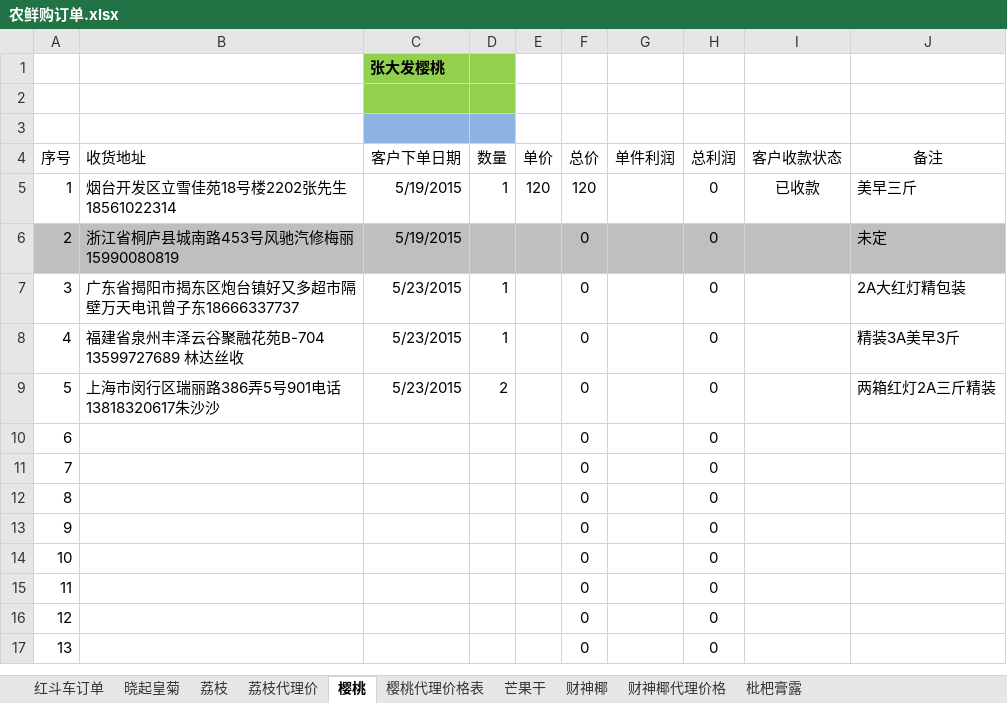
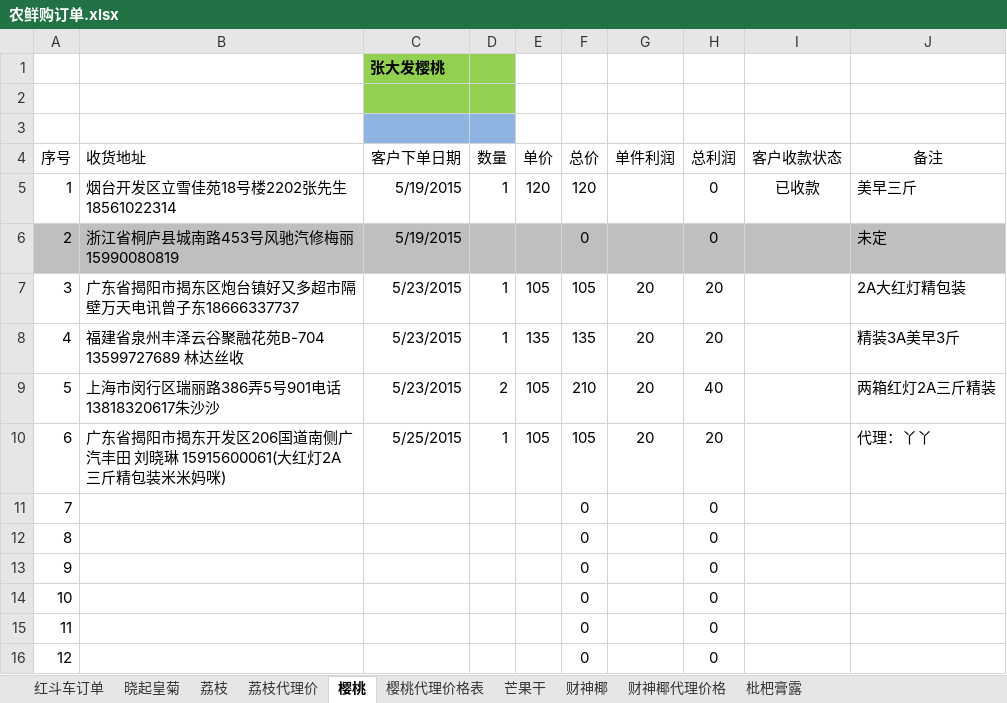
Before and after one commit to ettor/miyou, an Excel workbook: Documents/农鲜购订单.xlsx, sheet 樱桃, drawn as a sheet; only a part is shown; the shorter side is filled out with more unchanged rows; values as stored, in another font and other column widths than the file's, no borders; the diff names each change by its address in the sheet, - before the commit and + after, or states it on an @@ line.

```diff
--- a/Documents/农鲜购订单.xlsx (sheet 樱桃)
+++ b/Documents/农鲜购订单.xlsx (sheet 樱桃)
-E7 (单价): (empty)
+E7 (单价): 105
-F7 (总价): 0
+F7 (总价): 105
-G7:G10 (单件利润): (empty)
+G7:G10 (单件利润): 20
-H7:H8 (总利润): 0
+H7:H8 (总利润): 20
-E8 (单价): (empty)
+E8 (单价): 135
-F8 (总价): 0
+F8 (总价): 135
-E9:E10 (单价): (empty)
+E9:E10 (单价): 105
-F9 (总价): 0
+F9 (总价): 210
-H9 (总利润): 0
+H9 (总利润): 40
-B10 (收货地址): (empty)
+B10 (收货地址): 广东省揭阳市揭东开发区206国道南侧广汽丰田 刘晓琳 15915600061(大红灯2A三斤精包装米米妈咪)
-C10 (客户下单日期): (empty)
+C10 (客户下单日期): 5/25/2015
-D10 (数量): (empty)
+D10 (数量): 1
-F10 (总价): 0
+F10 (总价): 105
-H10 (总利润): 0
+H10 (总利润): 20
-J10 (备注): (empty)
+J10 (备注): 代理：丫丫
```
Also changed, not shown: sheet 荔枝, sheet 晓起皇菊, formulas that keep their value.
